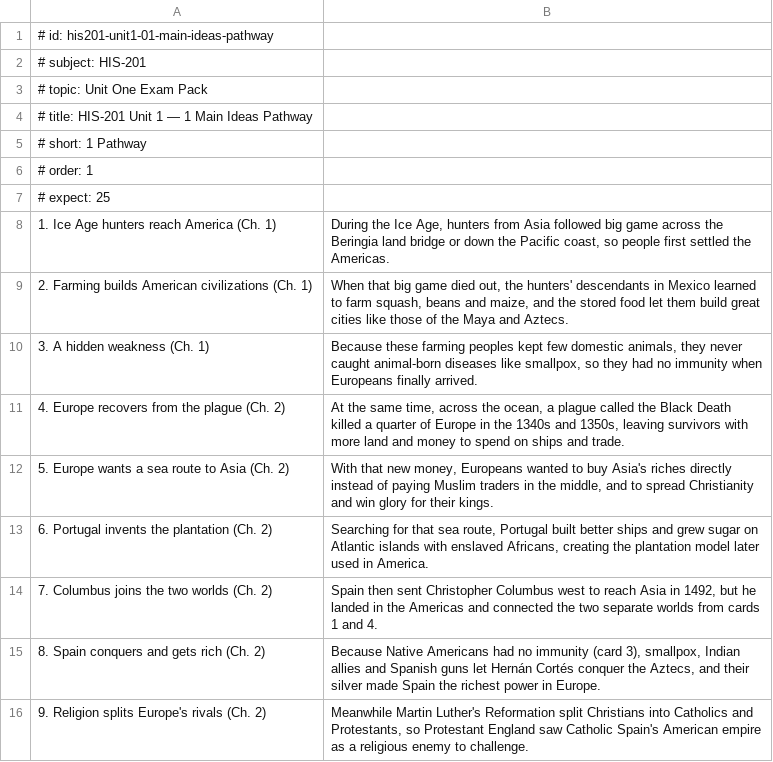
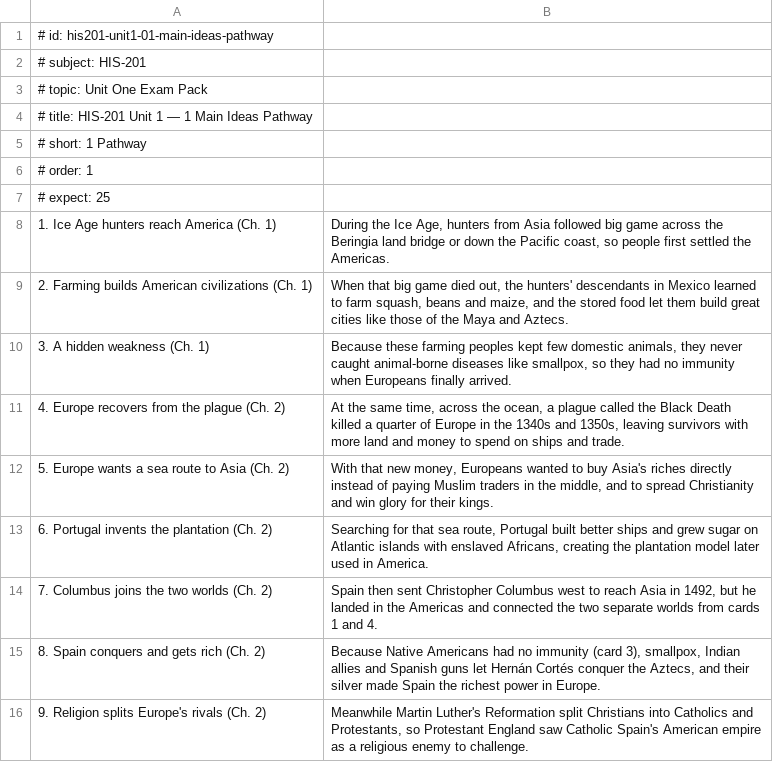
Before and after one commit to damiankilloughis-bit/flashcards, a TSV file: decks/src/his201/unit-1/01-main-ideas-pathway.tsv, drawn as a sheet; only a part is shown.

Commit message:
Fix typo in Unit 1 pathway

```diff
--- a/decks/src/his201/unit-1/01-main-ideas-pathway.tsv
+++ b/decks/src/his201/unit-1/01-main-ideas-pathway.tsv
@@ -9,3 +9,3 @@
 2. Farming builds American civilizations (Ch. 1)	When that big game died out, the hunters' descendants in Mexico learned to farm squash, beans and maize, and the stored food let them build great cities like those of the Maya and Aztecs.
-3. A hidden weakness (Ch. 1)	Because these farming peoples kept few domestic animals, they never caught animal-born diseases like smallpox, so they had no immunity when Europeans finally arrived.
+3. A hidden weakness (Ch. 1)	Because these farming peoples kept few domestic animals, they never caught animal-borne diseases like smallpox, so they had no immunity when Europeans finally arrived.
 4. Europe recovers from the plague (Ch. 2)	At the same time, across the ocean, a plague called the Black Death killed a quarter of Europe in the 1340s and 1350s, leaving survivors with more land and money to spend on ships and trade.
```
Also changed, not shown: 1 other file.
